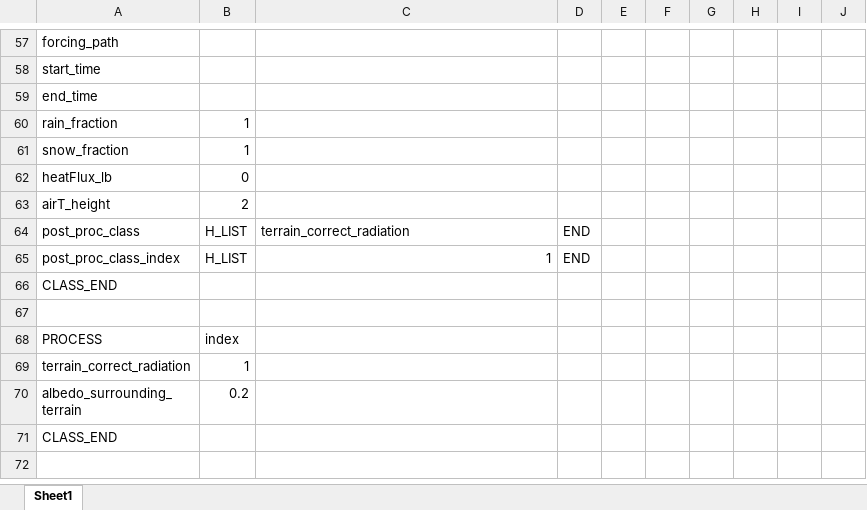
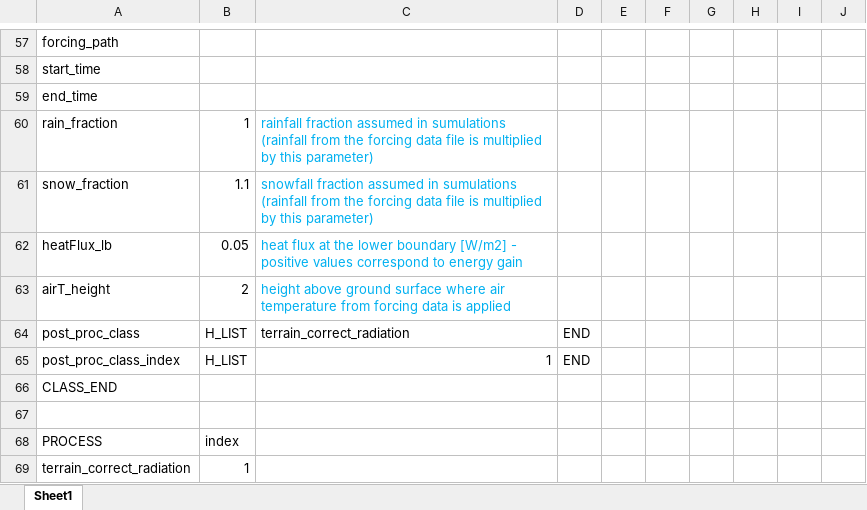
Before and after one commit to VictorPozsgay/CryoGrid_VP_Workflow, an Excel workbook: CryoGrid/CryoGridCommunity_results/templates/restart_broken/TILE_LOOP_INIT.xlsx, sheet Sheet1, drawn as a sheet; only a part is shown, gaps mark what is left out; the shorter side is filled out with more unchanged rows; values as stored, in another font and other column widths than the file's, no borders; the diff names each change by its address in the sheet, - before the commit and + after, or states it on an @@ line.

```diff
--- a/CryoGrid/CryoGridCommunity_results/templates/restart_broken/TILE_LOOP_INIT.xlsx (sheet Sheet1)
+++ b/CryoGrid/CryoGridCommunity_results/templates/restart_broken/TILE_LOOP_INIT.xlsx (sheet Sheet1)
-C60: (empty)
+C60: rainfall fraction assumed in sumulations (rainfall from the forcing data file is multiplied by this parameter)
-B61: 1
+B61: 1.1
-C61: (empty)
+C61: snowfall fraction assumed in sumulations (rainfall from the forcing data file is multiplied by this parameter)
-B62: 0
+B62: 0.05
-C62: (empty)
+C62: heat flux at the lower boundary [W/m2] - positive values correspond to energy gain
-C63: (empty)
+C63: height above ground surface where air temperature from forcing data is applied
```
Also changed, not shown: 17 other files.
